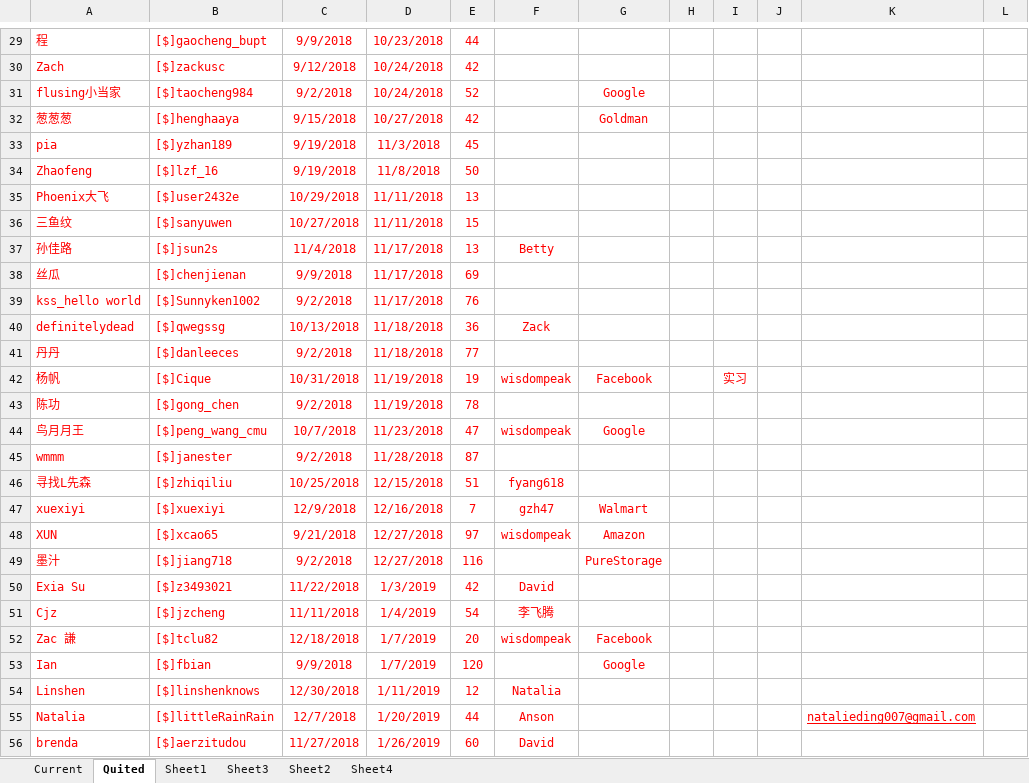
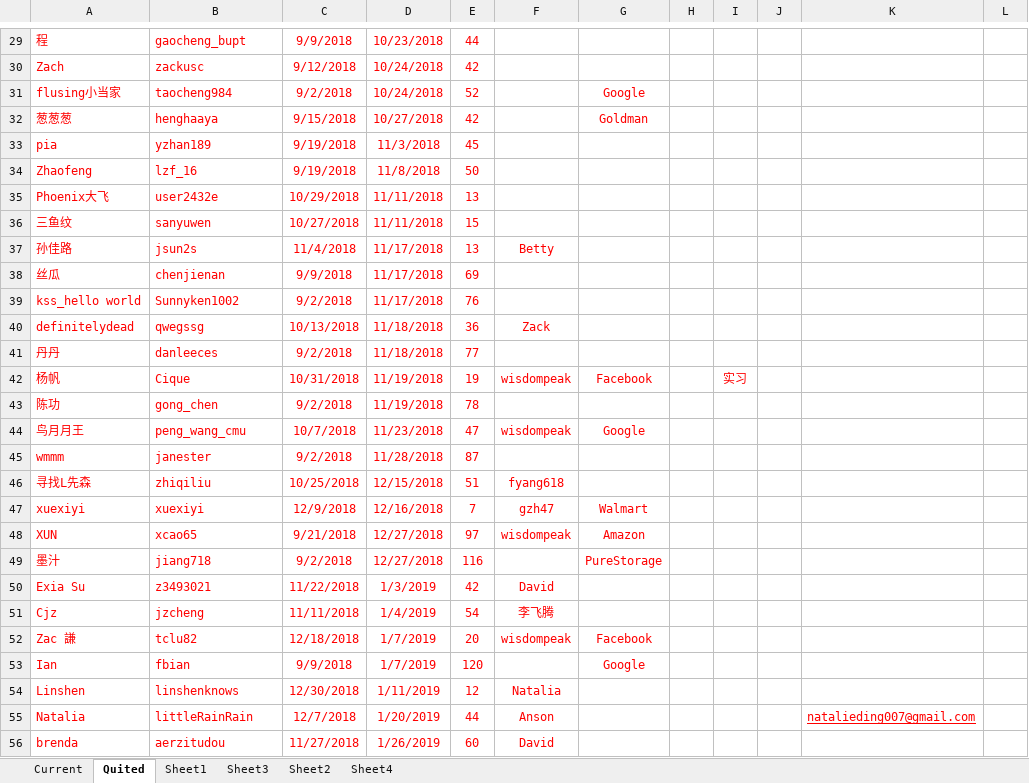
Before and after one commit to wisdompeak/lc-score-board, an Excel workbook: generateEXCEL/Data/Members/GroupRecord.xlsx, sheet Quited, drawn as a sheet; only a part is shown, gaps mark what is left out; values as stored, in another font and other column widths than the file's, no borders; the diff covers the shown part only; the diff names each change by its address in the sheet, - before the commit and + after, or states it on an @@ line.

```diff
--- a/generateEXCEL/Data/Members/GroupRecord.xlsx (sheet Quited)
+++ b/generateEXCEL/Data/Members/GroupRecord.xlsx (sheet Quited)
-B29: [$]gaocheng_bupt
+B29: gaocheng_bupt
-B30: [$]zackusc
+B30: zackusc
-B31: [$]taocheng984
+B31: taocheng984
-B32: [$]henghaaya
+B32: henghaaya
-B33: [$]yzhan189
+B33: yzhan189
-B34: [$]lzf_16
+B34: lzf_16
-B35: [$]user2432e
+B35: user2432e
-B36: [$]sanyuwen
+B36: sanyuwen
-B37: [$]jsun2s
+B37: jsun2s
-B38: [$]chenjienan
+B38: chenjienan
-B39: [$]Sunnyken1002
+B39: Sunnyken1002
-B40: [$]qwegssg
+B40: qwegssg
-B41: [$]danleeces
+B41: danleeces
-B42: [$]Cique
+B42: Cique
-B43: [$]gong_chen
+B43: gong_chen
-B44: [$]peng_wang_cmu
+B44: peng_wang_cmu
-B45: [$]janester
+B45: janester
-B46: [$]zhiqiliu
+B46: zhiqiliu
-B47: [$]xuexiyi
+B47: xuexiyi
-B48: [$]xcao65
+B48: xcao65
-B49: [$]jiang718
+B49: jiang718
-B50: [$]z3493021
+B50: z3493021
-B51: [$]jzcheng
+B51: jzcheng
-B52: [$]tclu82
+B52: tclu82
-B53: [$]fbian
+B53: fbian
-B54: [$]linshenknows
+B54: linshenknows
-B55: [$]littleRainRain
+B55: littleRainRain
-B56: [$]aerzitudou
+B56: aerzitudou
```
Also changed, not shown: 299 edited cells elsewhere in this sheet, sheet Current, generateEXCEL/index.xlsx, 16 other files.
